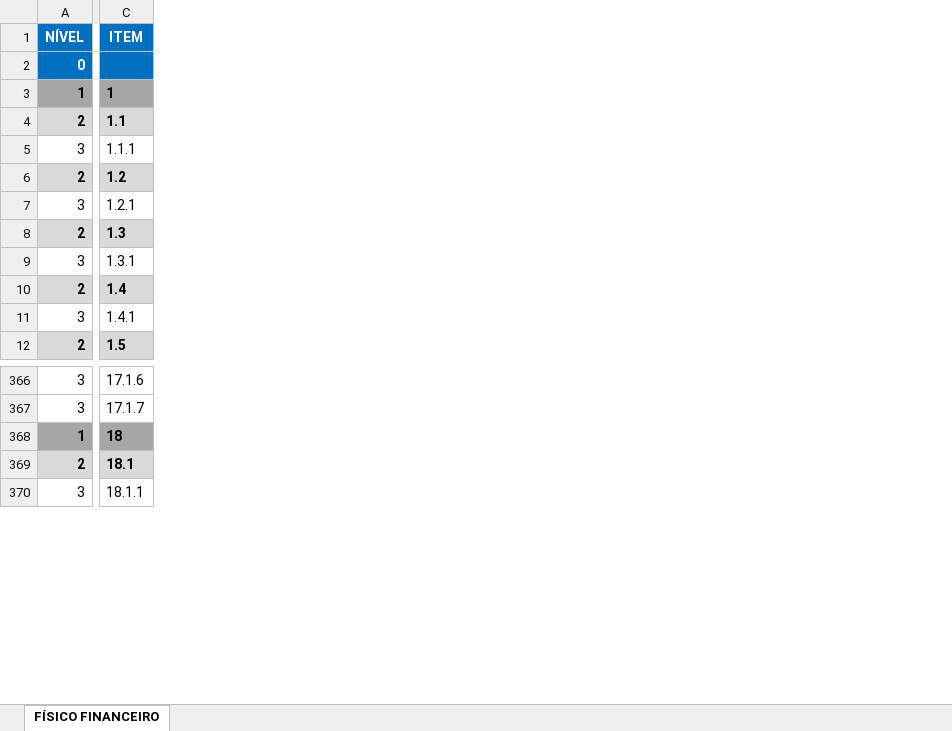
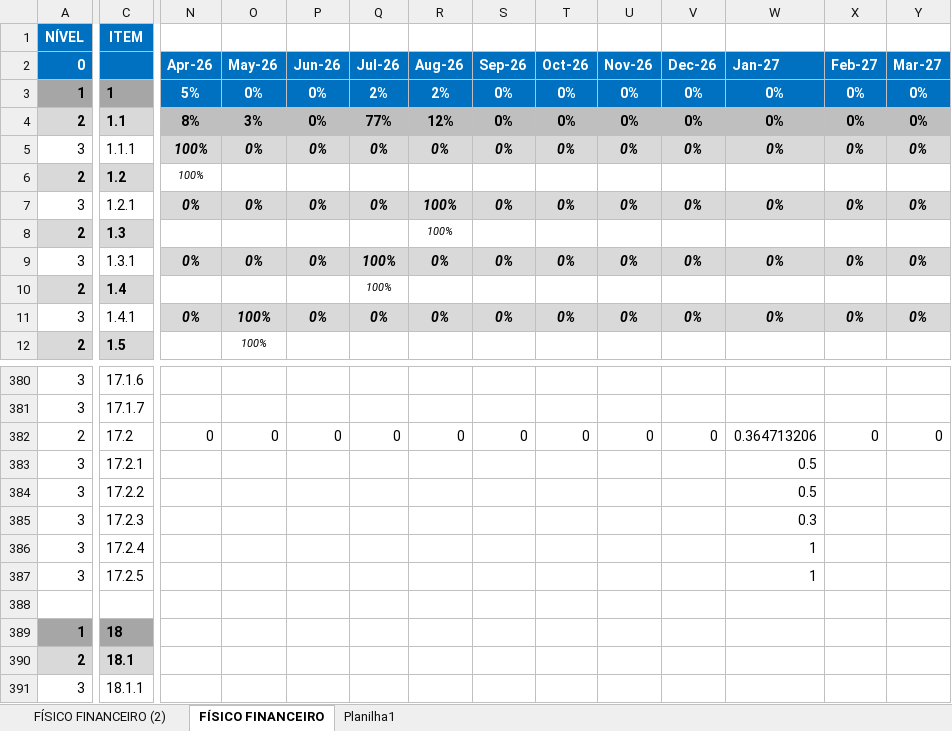
Before and after one commit to eng-arocha/FIP-WAVE, an Excel workbook: docs/fat direto upload.xlsx, sheet FÍSICO FINANCEIRO, drawn as a sheet; only a part is shown, gaps mark what is left out; values as stored, in another font and other column widths than the file's, no borders; conditional formats not drawn; removed rows and columns are numbered as before the commit, all else as after; rows hold the shown columns only; the diff covers the shown part only; the diff names each change by its address in the sheet, - before the commit and + after, or states it on an @@ line.

```diff
--- a/docs/fat direto upload.xlsx (sheet FÍSICO FINANCEIRO)
+++ b/docs/fat direto upload.xlsx (sheet FÍSICO FINANCEIRO)
+sheet tab: FÍSICO FINANCEIRO (2)
+sheet tab: Planilha1
+column N, rows 3-11: 5% | 8% | 100% | 100% | 0% |  | 0% |  | 0%
+column O, rows 3-12: 0% | 3% | 0% |  | 0% |  | 0% |  | 100% | 100%
+column P, rows 3-11: 0% | 0% | 0% |  | 0% |  | 0% |  | 0%
+column Q, rows 3-11: 2% | 77% | 0% |  | 0% |  | 100% | 100% | 0%
+column R, rows 3-11: 2% | 12% | 0% |  | 100% | 100% | 0% |  | 0%
+column S, rows 3-11: 0% | 0% | 0% |  | 0% |  | 0% |  | 0%
+column T, rows 3-11: 0% | 0% | 0% |  | 0% |  | 0% |  | 0%
+column U, rows 3-11: 0% | 0% | 0% |  | 0% |  | 0% |  | 0%
+column V, rows 3-11: 0% | 0% | 0% |  | 0% |  | 0% |  | 0%
+column W, rows 3-11: 0% | 0% | 0% |  | 0% |  | 0% |  | 0%
+column X, rows 3-11: 0% | 0% | 0% |  | 0% |  | 0% |  | 0%
+column Y, rows 3-11: 0% | 0% | 0% |  | 0% |  | 0% |  | 0%
-row 2: 0
+row 2: 0 |  | Apr-26 | May-26 | Jun-26 | Jul-26 | Aug-26 | Sep-26 | Oct-26 | Nov-26 | Dec-26 | Jan-27 | Feb-27 | Mar-27
+row 382: 2 | 17.2 | 0 | 0 | 0 | 0 | 0 | 0 | 0 | 0 | 0 | 0.364713206 | 0 | 0
+row 383: 3 | 17.2.1 |  |  |  |  |  |  |  |  |  | 0.5
+row 384: 3 | 17.2.2 |  |  |  |  |  |  |  |  |  | 0.5
+row 385: 3 | 17.2.3 |  |  |  |  |  |  |  |  |  | 0.3
+row 386: 3 | 17.2.4 |  |  |  |  |  |  |  |  |  | 1
+row 387: 3 | 17.2.5 |  |  |  |  |  |  |  |  |  | 1
+row 388: (empty)
```
Also changed, not shown: 15 added rows, 1 removed row, 8 added columns, 65 edited cells and cell formats elsewhere in this sheet, formulas that keep their value, 16 other files.
